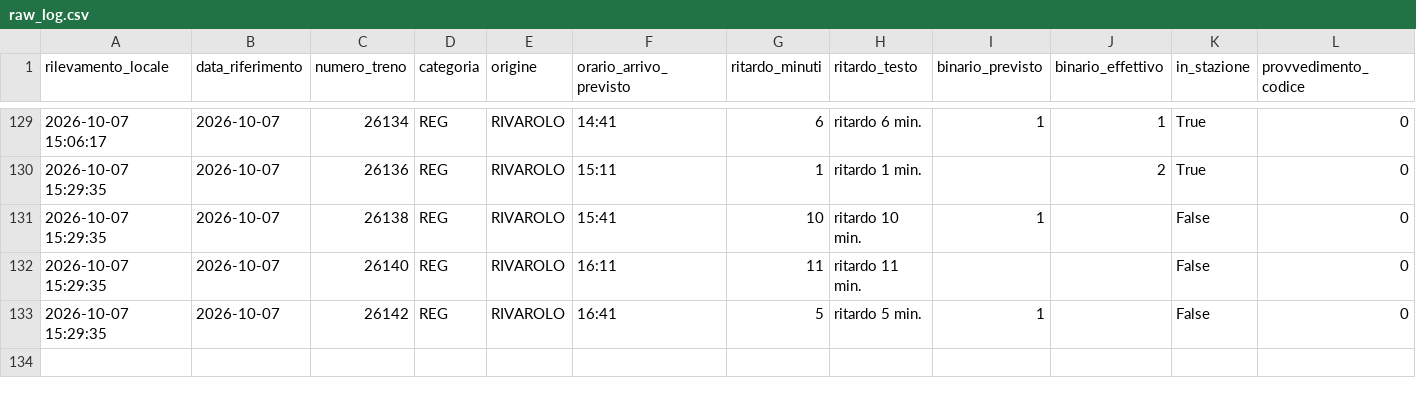
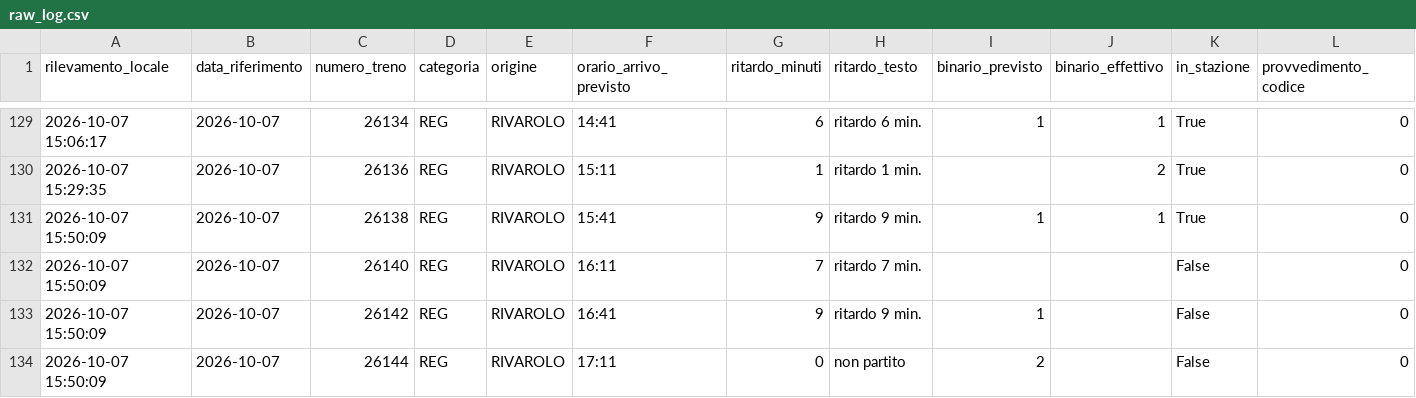
Before and after one commit to frapan2003-coder/Orari-arrivo-treni, a CSV file: data/raw_log.csv, drawn as a sheet; only a part is shown, gaps mark what is left out; rows hold the shown columns only; the diff names each change by its address in the sheet, - before the commit and + after, or states it on an @@ line.

```diff
--- a/data/raw_log.csv
+++ b/data/raw_log.csv
-A131:A133 (rilevamento_locale): 2026-10-07 15:29:35
+A131:A133 (rilevamento_locale): 2026-10-07 15:50:09
-G131 (ritardo_minuti): 10
+G131 (ritardo_minuti): 9
-H131 (ritardo_testo): ritardo 10 min.
+H131 (ritardo_testo): ritardo 9 min.
-J131 (binario_effettivo): (empty)
+J131 (binario_effettivo): 1
-K131 (in_stazione): False
+K131 (in_stazione): True
-G132 (ritardo_minuti): 11
+G132 (ritardo_minuti): 7
-H132 (ritardo_testo): ritardo 11 min.
+H132 (ritardo_testo): ritardo 7 min.
-G133 (ritardo_minuti): 5
+G133 (ritardo_minuti): 9
-H133 (ritardo_testo): ritardo 5 min.
+H133 (ritardo_testo): ritardo 9 min.
+row 134: 2026-10-07 15:50:09 | 2026-10-07 | 26144 | REG | RIVAROLO | 17:11 | 0 | non partito | 2 |  | False | 0
```
